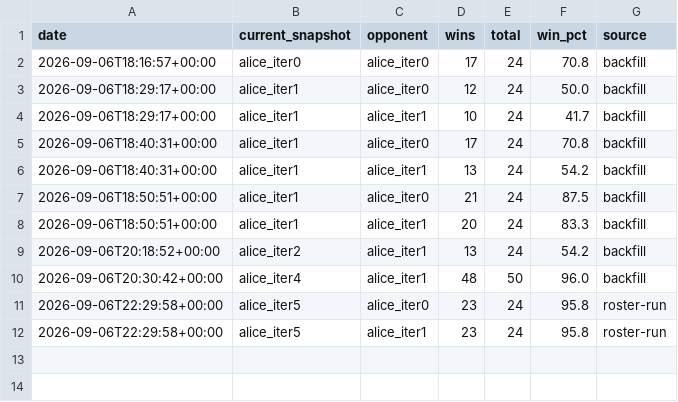
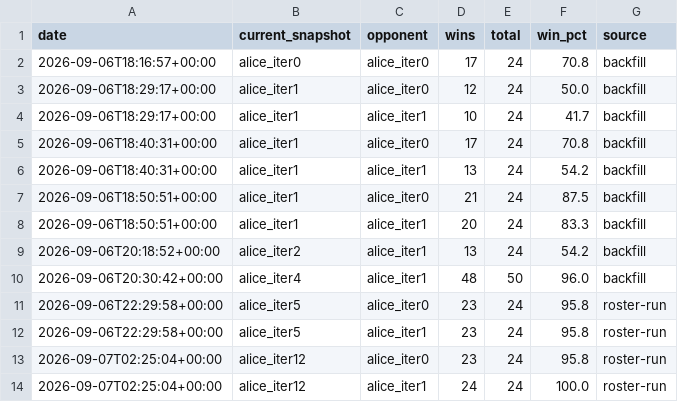
Before and after one commit to terryvanbelle/battlecode25-vibe, a CSV file: agents/alice/progress/vs_old_bots_history.csv, drawn as a sheet; the diff names each change by its address in the sheet, - before the commit and + after, or states it on an @@ line.

```diff
--- a/agents/alice/progress/vs_old_bots_history.csv
+++ b/agents/alice/progress/vs_old_bots_history.csv
+row 13: 2026-09-07T02:25:04+00:00 | alice_iter12 | alice_iter0 | 23 | 24 | 95.8 | roster-run
+row 14: 2026-09-07T02:25:04+00:00 | alice_iter12 | alice_iter1 | 24 | 24 | 100.0 | roster-run
```
Also changed, not shown: 2 other files.
